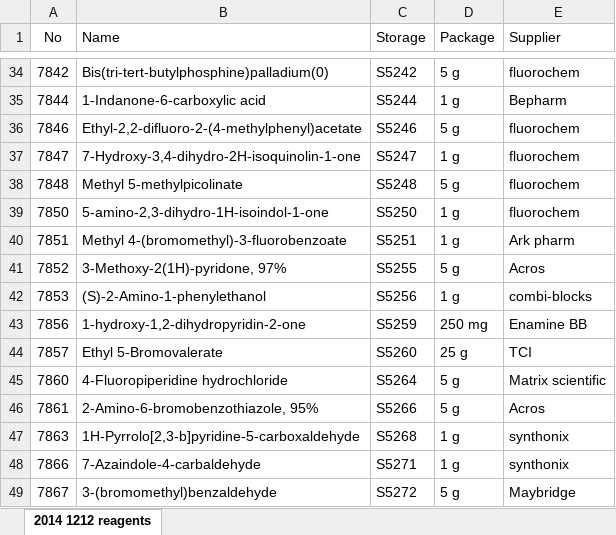
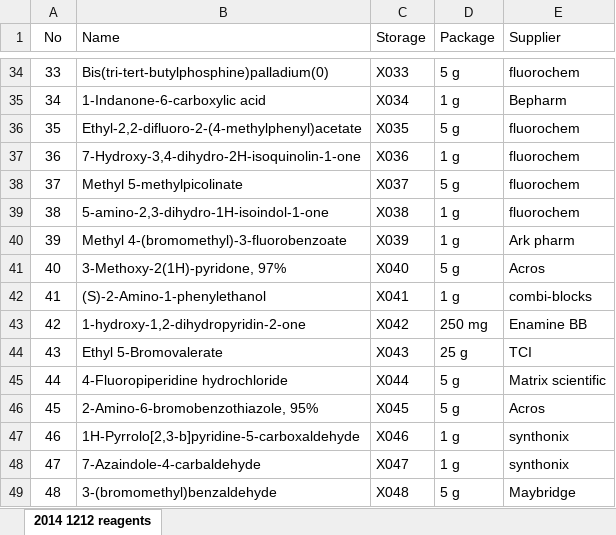
Before and after one commit to sunghunbae/xlsworkbook, an Excel workbook: example.xlsx, sheet 2014 1212 reagents, drawn as a sheet; only a part is shown, gaps mark what is left out; values as stored, in another font and other column widths than the file's, no borders; the diff covers the shown part only; the diff names each change by its address in the sheet, - before the commit and + after, or states it on an @@ line.

```diff
--- a/example.xlsx (sheet 2014 1212 reagents)
+++ b/example.xlsx (sheet 2014 1212 reagents)
-A34 (No): 7842
+A34 (No): 33
-C34 (Storage): S5242
+C34 (Storage): X033
-A35 (No): 7844
+A35 (No): 34
-C35 (Storage): S5244
+C35 (Storage): X034
-A36 (No): 7846
+A36 (No): 35
-C36 (Storage): S5246
+C36 (Storage): X035
-A37 (No): 7847
+A37 (No): 36
-C37 (Storage): S5247
+C37 (Storage): X036
-A38 (No): 7848
+A38 (No): 37
-C38 (Storage): S5248
+C38 (Storage): X037
-A39 (No): 7850
+A39 (No): 38
-C39 (Storage): S5250
+C39 (Storage): X038
-A40 (No): 7851
+A40 (No): 39
-C40 (Storage): S5251
+C40 (Storage): X039
-A41 (No): 7852
+A41 (No): 40
-C41 (Storage): S5255
+C41 (Storage): X040
-A42 (No): 7853
+A42 (No): 41
-C42 (Storage): S5256
+C42 (Storage): X041
-A43 (No): 7856
+A43 (No): 42
-C43 (Storage): S5259
+C43 (Storage): X042
-A44 (No): 7857
+A44 (No): 43
-C44 (Storage): S5260
+C44 (Storage): X043
-A45 (No): 7860
+A45 (No): 44
-C45 (Storage): S5264
+C45 (Storage): X044
-A46 (No): 7861
+A46 (No): 45
-C46 (Storage): S5266
+C46 (Storage): X045
-A47 (No): 7863
+A47 (No): 46
-C47 (Storage): S5268
+C47 (Storage): X046
-A48 (No): 7866
+A48 (No): 47
-C48 (Storage): S5271
+C48 (Storage): X047
-A49 (No): 7867
+A49 (No): 48
-C49 (Storage): S5272
+C49 (Storage): X048
```
Also changed, not shown: 206 edited cells elsewhere in this sheet, 1 other file.
